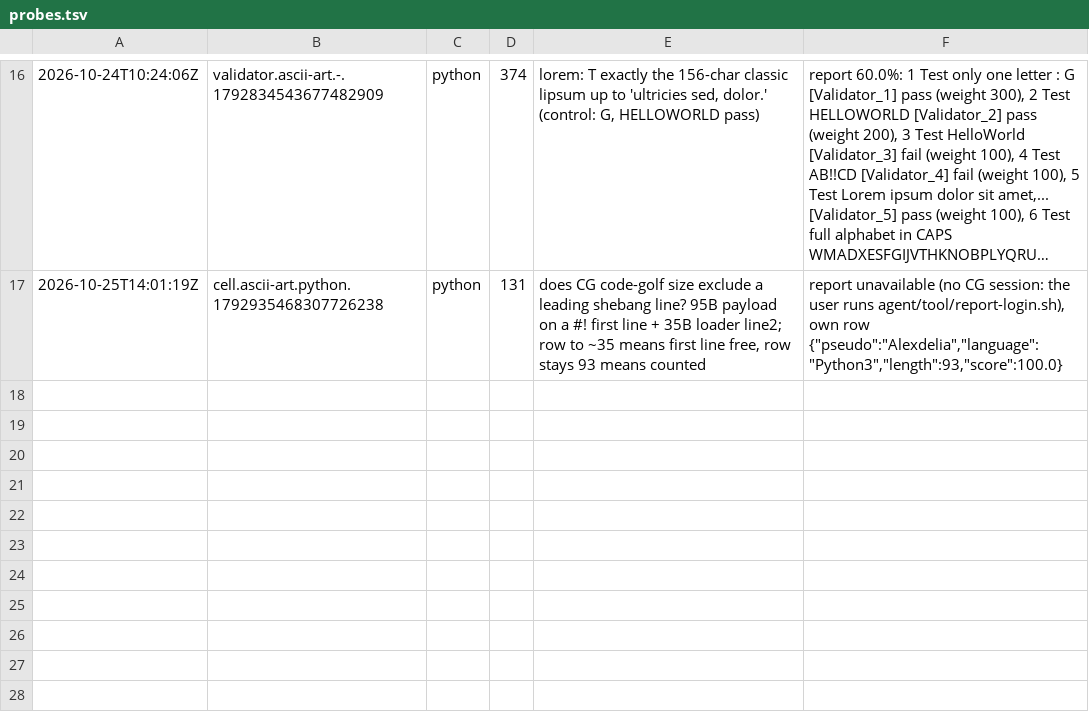
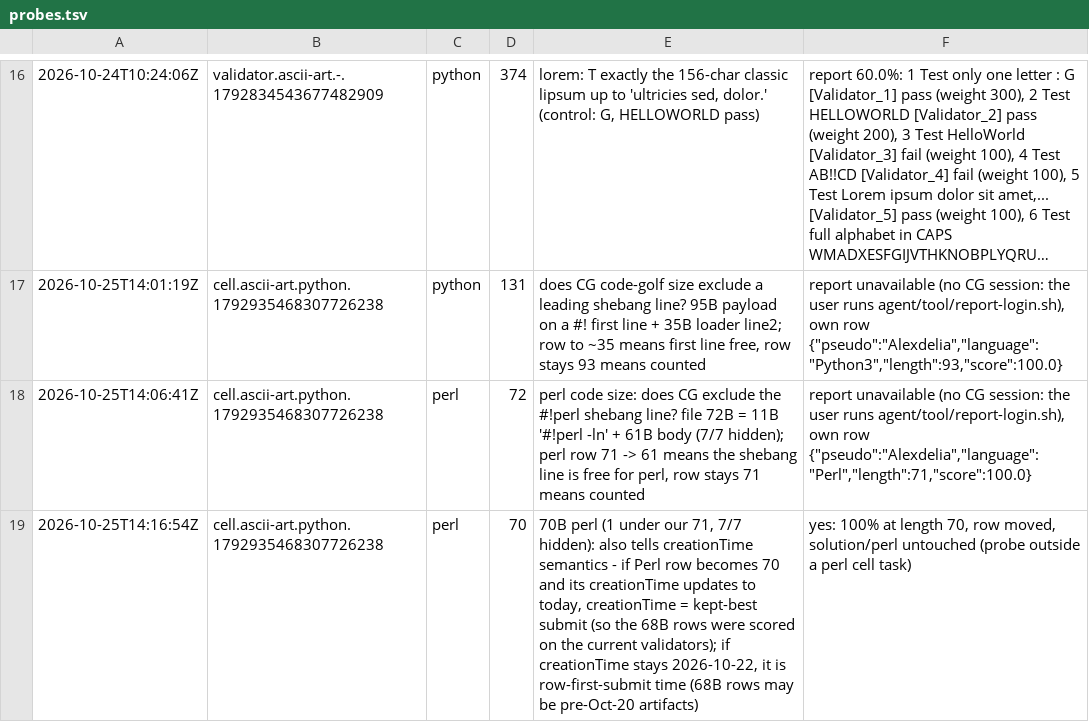
Before and after one commit to Alexdelia/puzzle, a TSV file: codingame/codegolf/puzzle/ascii-art/probe/probes.tsv, drawn as a sheet; only a part is shown, gaps mark what is left out; long unchanged cells end in ….

Commit message:
chore(golf): probes ascii-art

```diff
--- a/codingame/codegolf/puzzle/ascii-art/probe/probes.tsv
+++ b/codingame/codegolf/puzzle/ascii-art/probe/probes.tsv
@@ -17 +17,3 @@
 2026-10-25T14:01:19Z	cell.ascii-art.python.1792935468307726238	python	131	does CG code-golf size exclude a leading shebang line? 95B payload on a #! first line + 35B loader line2; row to ~35 means first line free, row stays 93 means counted	report unavailable (no CG session: the user runs agent/tool/report-login.sh), own row {"pseudo":"Alexdelia","language":"Python3","length":93,"score":100.0}
+2026-10-25T14:06:41Z	cell.ascii-art.python.1792935468307726238	perl	72	perl code size: does CG exclude the #!perl shebang line? file 72B = 11B '#!perl -ln' + 61B body (7/7 hidden); perl row 71 -> 61 means the shebang line is free for perl, row stays 71 means counted	report unavailable (no CG session: the user runs agent/tool/report-login.sh), own row {"pseudo":"Alexdelia","language":"Perl","length":71,"score":100.0}
+2026-10-25T14:16:54Z	cell.ascii-art.python.1792935468307726238	perl	70	70B perl (1 under our 71, 7/7 hidden): also tells creationTime semantics - if Perl row becomes 70 and its creationTime updates to today, creationTime = kept-best submit (so the 68B rows were scored on the current validators); if creationTime stays 2026-10-22, it is row-first-submit time (68B rows may be pre-Oct-20 artifacts)	yes: 100% at length 70, row moved, solution/perl untouched (probe outside a perl cell task)
```
Also changed, not shown: 2 other files.
